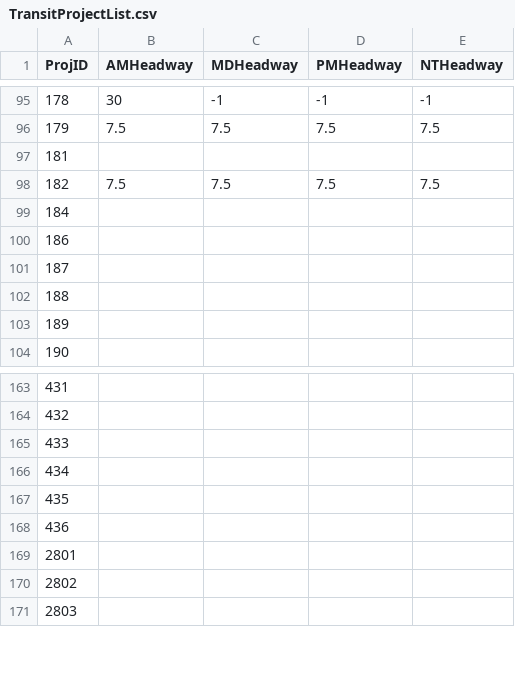
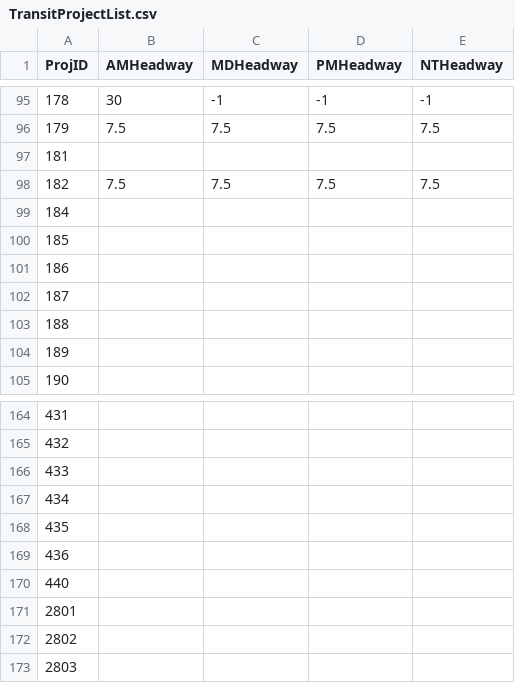
Before and after one commit to Triangle-Modeling-and-Analytics/TRMG2, a CSV file: scenarios/2055/TransitProjectList.csv, drawn as a sheet; only a part is shown, gaps mark what is left out; the diff names each change by its address in the sheet, - before the commit and + after, or states it on an @@ line.

```diff
--- a/scenarios/2055/TransitProjectList.csv
+++ b/scenarios/2055/TransitProjectList.csv
+row 100: 185
+row 170: 440
```
Also changed, not shown: scenarios/base_2020/TransitProjectList.csv, 12 other files.
